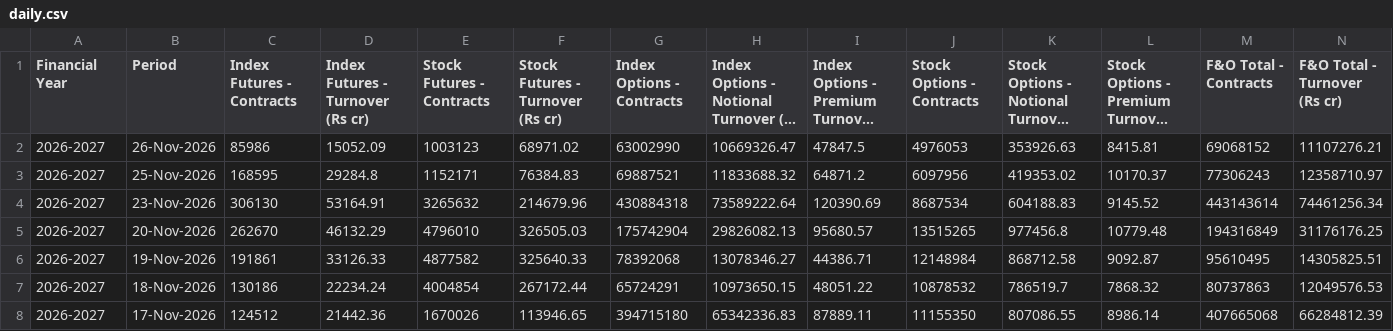
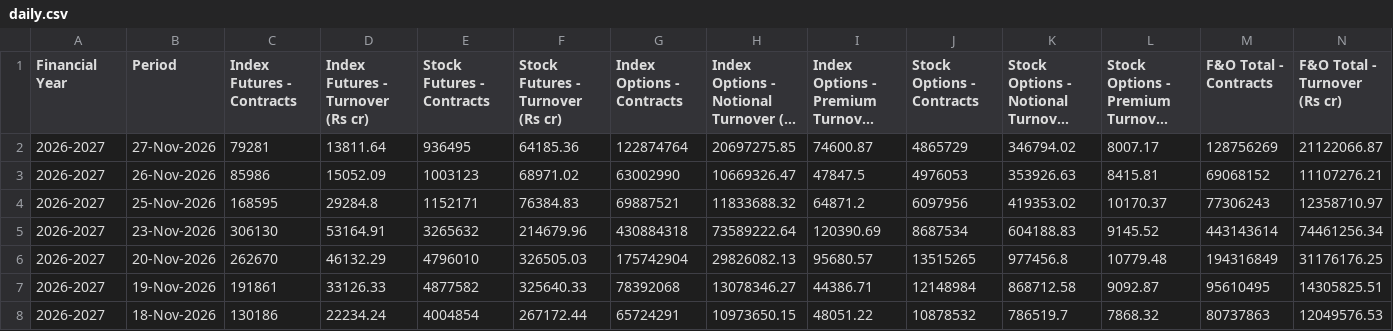
Before and after one commit to Vaibhav130195/NSE-F-O-Turnover-Data, a CSV file: daily.csv, drawn as a sheet; only a part is shown; the shorter side is filled out with more unchanged rows; long unchanged cells end in …; rows hold the shown columns only; the diff names each change by its address in the sheet, - before the commit and + after, or states it on an @@ line.

Commit message:
Update daily.csv

```diff
--- a/daily.csv
+++ b/daily.csv
+row 2: 2026-2027 | 27-Nov-2026 | 79281 | 13811.64 | 936495 | 64185.36 | 122874764 | 20697275.85 | 74600.87 | 4865729 | 346794.02 | 8007.17 | 128756269 | 21122066.87
```
